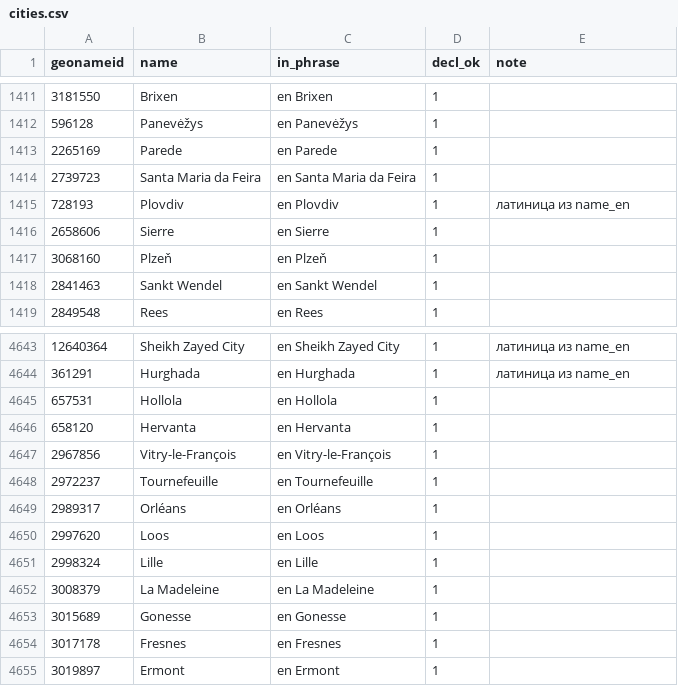
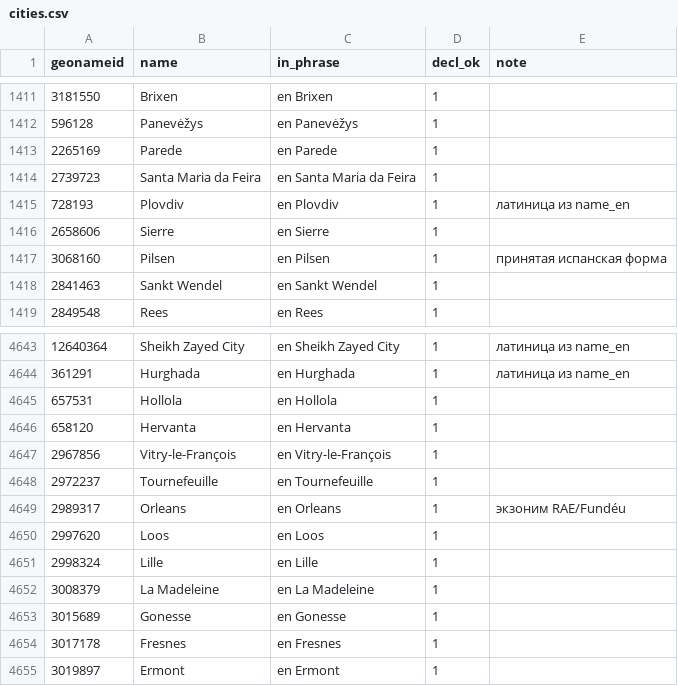
Before and after one commit to hemptoon/blokvolt-rs, a CSV file: content/world/i18n/es/cities.csv, drawn as a sheet; only a part is shown, gaps mark what is left out; the diff covers the shown part only.

```diff
--- a/content/world/i18n/es/cities.csv
+++ b/content/world/i18n/es/cities.csv
@@ -1416,3 +1416,3 @@ geonameid,name,in_phrase,decl_ok,note
 2658606,Sierre,en Sierre,1,
-3068160,Plzeň,en Plzeň,1,
+3068160,Pilsen,en Pilsen,1,принятая испанская форма
 2841463,Sankt Wendel,en Sankt Wendel,1,
@@ -4648,3 +4648,3 @@ geonameid,name,in_phrase,decl_ok,note
 2972237,Tournefeuille,en Tournefeuille,1,
-2989317,Orléans,en Orléans,1,
+2989317,Orleans,en Orleans,1,экзоним RAE/Fundéu
 2997620,Loos,en Loos,1,
```
Also changed, not shown: 15 edited cells elsewhere in this file, content/world/i18n/es/countries.csv, 7 other files.
